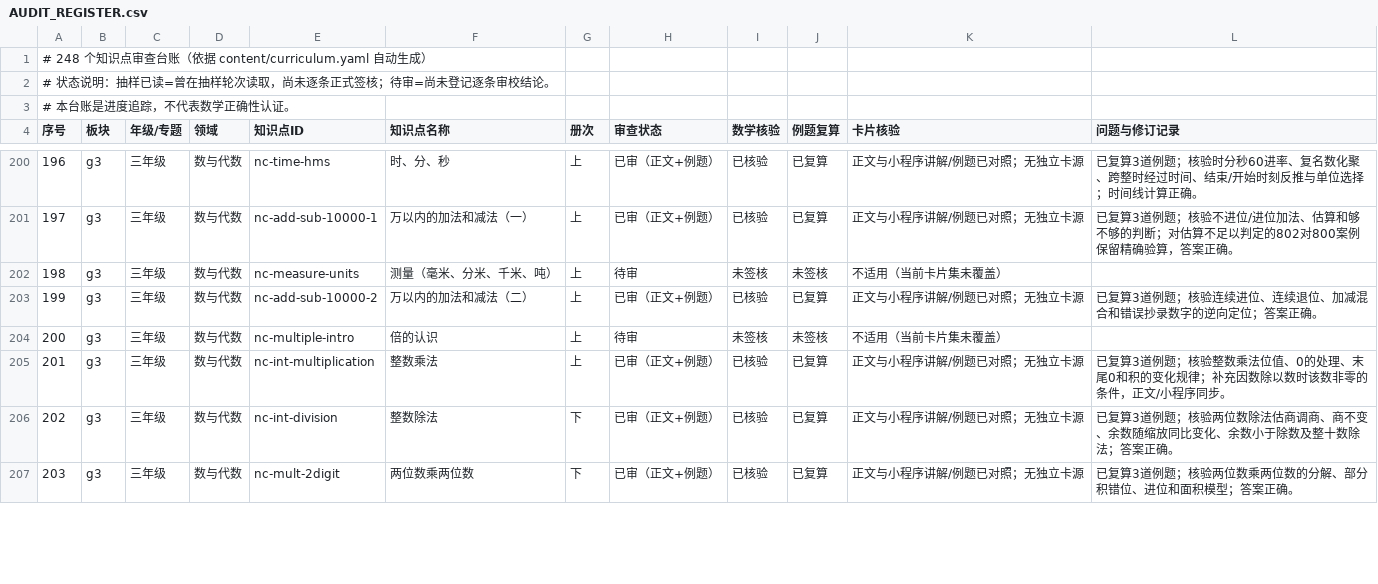
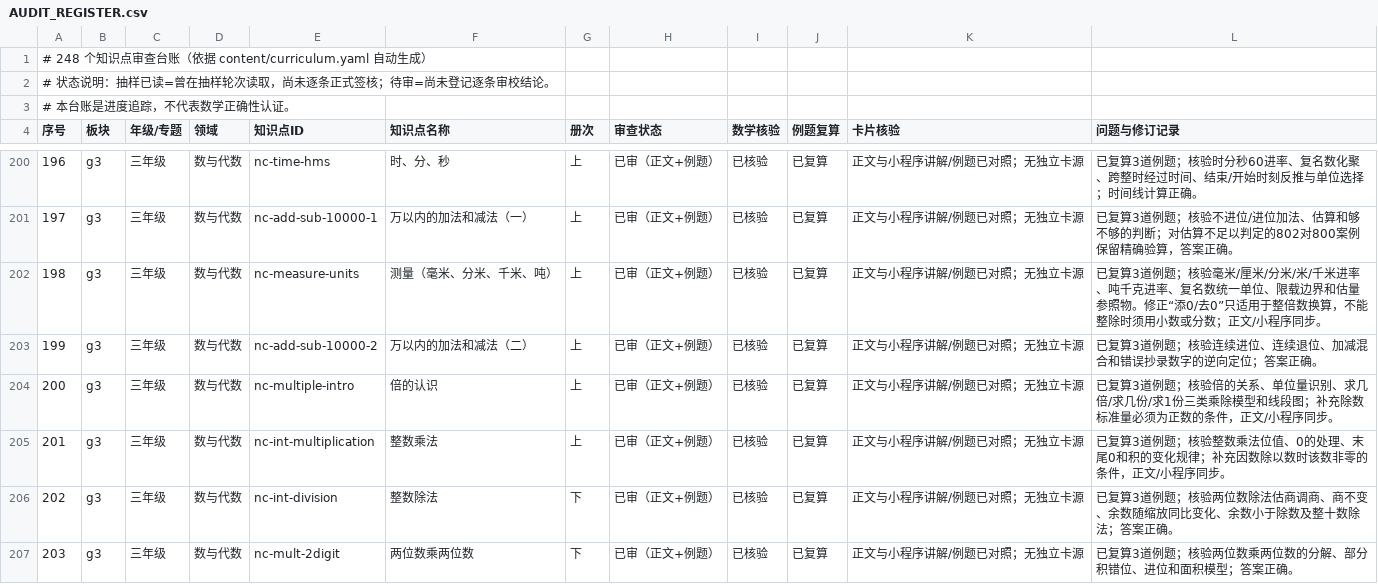
Before and after one commit to guobailin/Mathmatics, a CSV file: AUDIT_REGISTER.csv, drawn as a sheet; only a part is shown, gaps mark what is left out; the diff covers the shown part only.

Commit message:
审查：签核测量倍数分数小数日期六专题

```diff
--- a/AUDIT_REGISTER.csv
+++ b/AUDIT_REGISTER.csv
@@ -201,5 +201,5 @@
 "197","g3","三年级","数与代数","nc-add-sub-10000-1","万以内的加法和减法（一）","上","已审（正文+例题）","已核验","已复算","正文与小程序讲解/例题已对照；无独立卡源","已复算3道例题；核验不进位/进位加法、估算和够不够的判断；对估算不足以判定的802对800案例保留精确验算，答案正确。"
-"198","g3","三年级","数与代数","nc-measure-units","测量（毫米、分米、千米、吨）","上","待审","未签核","未签核","不适用（当前卡片集未覆盖）",""
+"198","g3","三年级","数与代数","nc-measure-units","测量（毫米、分米、千米、吨）","上","已审（正文+例题）","已核验","已复算","正文与小程序讲解/例题已对照；无独立卡源","已复算3道例题；核验毫米/厘米/分米/米/千米进率、吨千克进率、复名数统一单位、限载边界和估量参照物。修正“添0/去0”只适用于整倍数换算，不能整除时须用小数或分数；正文/小程序同步。"
 "199","g3","三年级","数与代数","nc-add-sub-10000-2","万以内的加法和减法（二）","上","已审（正文+例题）","已核验","已复算","正文与小程序讲解/例题已对照；无独立卡源","已复算3道例题；核验连续进位、连续退位、加减混合和错误抄录数字的逆向定位；答案正确。"
-"200","g3","三年级","数与代数","nc-multiple-intro","倍的认识","上","待审","未签核","未签核","不适用（当前卡片集未覆盖）",""
+"200","g3","三年级","数与代数","nc-multiple-intro","倍的认识","上","已审（正文+例题）","已核验","已复算","正文与小程序讲解/例题已对照；无独立卡源","已复算3道例题；核验倍的关系、单位量识别、求几倍/求几份/求1份三类乘除模型和线段图；补充除数标准量必须为正数的条件，正文/小程序同步。"
 "201","g3","三年级","数与代数","nc-int-multiplication","整数乘法","上","已审（正文+例题）","已核验","已复算","正文与小程序讲解/例题已对照；无独立卡源","已复算3道例题；核验整数乘法位值、0的处理、末尾0和积的变化规律；补充因数除以数时该数非零的条件，正文/小程序同步。"
```
Also changed, not shown: 20 edited cells elsewhere in this file.
